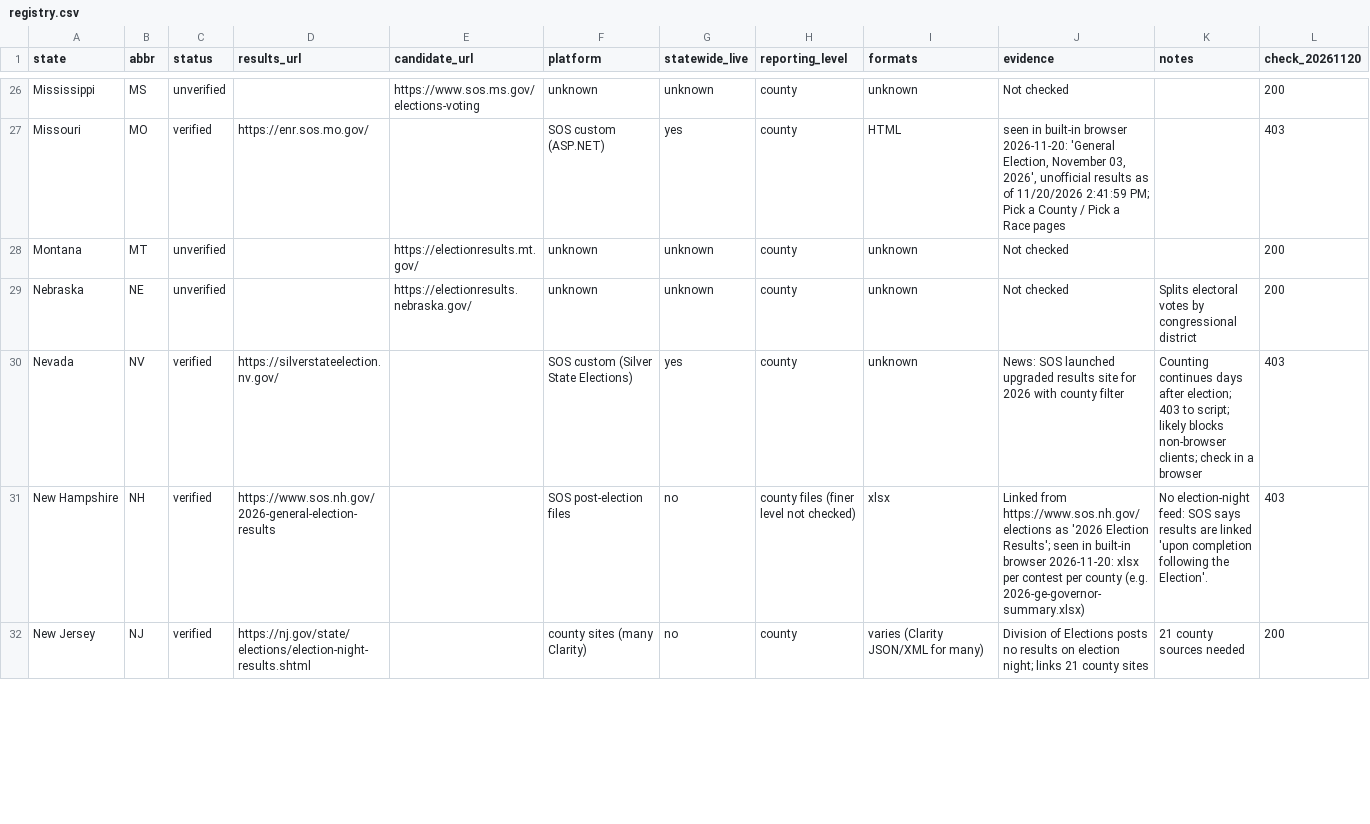
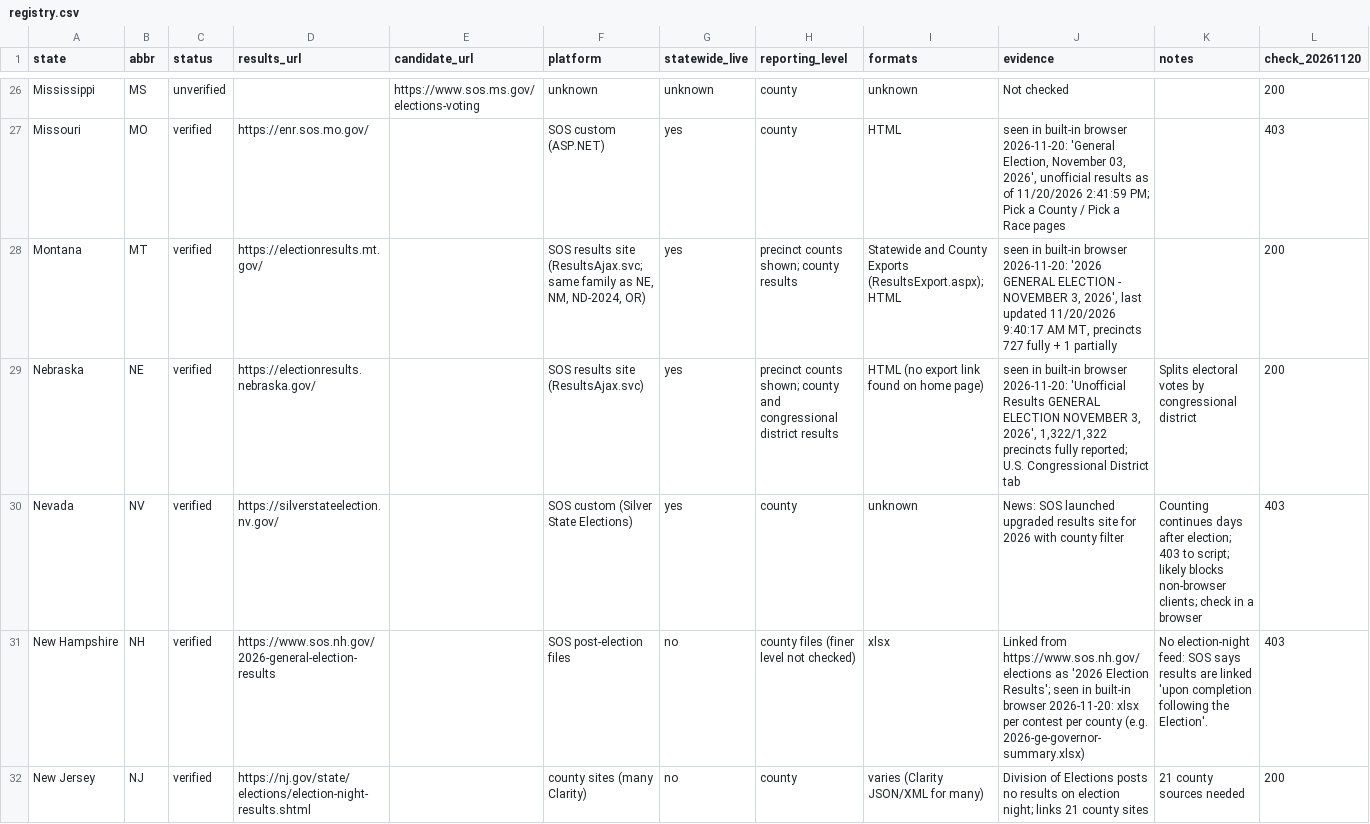
Before and after one commit to stevebrock91387/election_tracker, a CSV file: sources/registry.csv, drawn as a sheet; only a part is shown, gaps mark what is left out; the diff covers the shown part only.

Commit message:
Verify UT, WA, MT, NE, NM, ND, OH, OR, SC in a browser
ND moved to resultsnd.sos.nd.gov for 2026; SC uses Clarity on enr-scvotes.org;
OH offers an XML feed (VSSC1622). Registry: 30 verified.

```diff
--- a/sources/registry.csv
+++ b/sources/registry.csv
@@ -27,4 +27,4 @@ Mississippi,MS,unverified,,https://www.sos.ms.gov/elections-voting,unknown,unkno
 Missouri,MO,verified,https://enr.sos.mo.gov/,,SOS custom (ASP.NET),yes,county,HTML,"seen in built-in browser 2026-11-20: 'General Election, November 03, 2026', unofficial results as of 11/20/2026 2:41:59 PM; Pick a County / Pick a Race pages",,403
-Montana,MT,unverified,,https://electionresults.mt.gov/,unknown,unknown,county,unknown,Not checked,,200
-Nebraska,NE,unverified,,https://electionresults.nebraska.gov/,unknown,unknown,county,unknown,Not checked,Splits electoral votes by congressional district,200
+Montana,MT,verified,https://electionresults.mt.gov/,,"SOS results site (ResultsAjax.svc; same family as NE, NM, ND-2024, OR)",yes,precinct counts shown; county results,Statewide and County Exports (ResultsExport.aspx); HTML,"seen in built-in browser 2026-11-20: '2026 GENERAL ELECTION - NOVEMBER 3, 2026', last updated 11/20/2026 9:40:17 AM MT, precincts 727 fully + 1 partially",,200
+Nebraska,NE,verified,https://electionresults.nebraska.gov/,,SOS results site (ResultsAjax.svc),yes,precinct counts shown; county and congressional district results,HTML (no export link found on home page),"seen in built-in browser 2026-11-20: 'Unofficial Results GENERAL ELECTION NOVEMBER 3, 2026', 1,322/1,322 precincts fully reported; U.S. Congressional District tab",Splits electoral votes by congressional district,200
 Nevada,NV,verified,https://silverstateelection.nv.gov/,,SOS custom (Silver State Elections),yes,county,unknown,News: SOS launched upgraded results site for 2026 with county filter,Counting continues days after election; 403 to script; likely blocks non-browser clients; check in a browser,403
```
Also changed, not shown: 57 edited cells elsewhere in this file.
